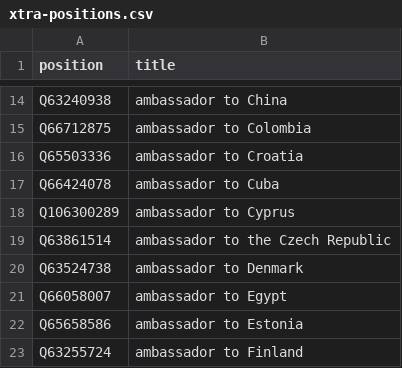
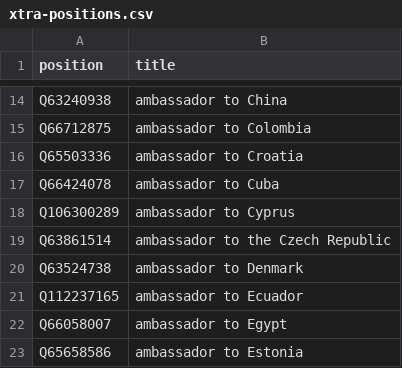
Before and after one commit to every-politician-scrapers/hungary-cabinet, a CSV file: wikidata/xtra-positions.csv, drawn as a sheet; only a part is shown, gaps mark what is left out; the shorter side is filled out with more unchanged rows.

Commit message:
add more ambassadorial positions

```diff
--- a/wikidata/xtra-positions.csv
+++ b/wikidata/xtra-positions.csv
@@ -20,2 +20,3 @@ Q63861514,ambassador to the Czech Republic
 Q63524738,ambassador to Denmark
+Q112237165,ambassador to Ecuador
 Q66058007,ambassador to Egypt
```
